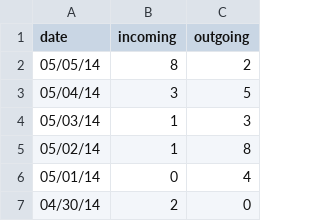
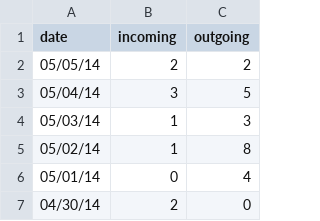
Before and after one commit to yeaseulkim/MailPlus, a TSV file: js/timeline_data.tsv, drawn as a sheet; only a part is shown.

Commit message:
Update timeline_data.tsv

```diff
--- a/js/timeline_data.tsv
+++ b/js/timeline_data.tsv
@@ -1,3 +1,3 @@
 date	incoming	outgoing
-05/05/14	8	2
+05/05/14	2	2
 05/04/14	3	5
```
